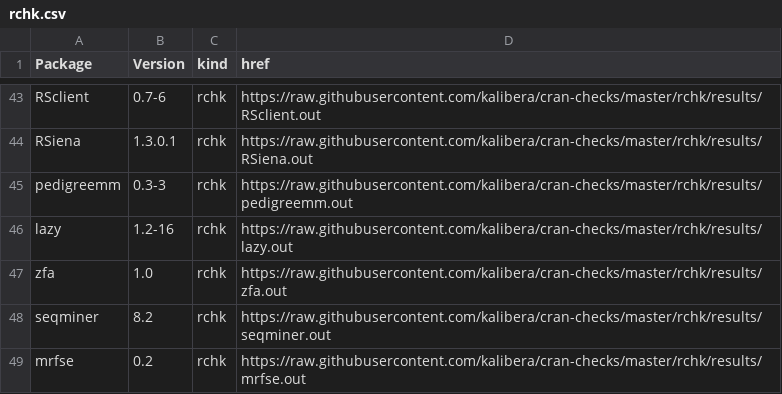
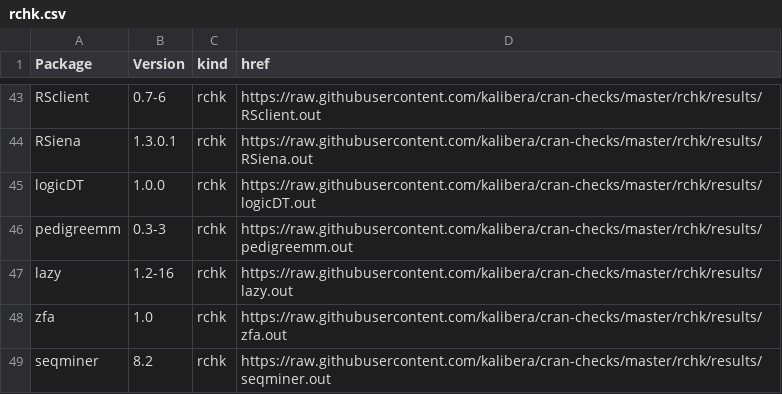
Before and after one commit to kalibera/cran-checks, a CSV file: rchk/rchk.csv, drawn as a sheet; only a part is shown, gaps mark what is left out; the shorter side is filled out with more unchanged rows.

Commit message:
Updated results.

```diff
--- a/rchk/rchk.csv
+++ b/rchk/rchk.csv
@@ -44,2 +44,3 @@ RSclient,0.7-6,rchk,https://raw.githubusercontent.com/kalibera/cran-checks/maste
 RSiena,1.3.0.1,rchk,https://raw.githubusercontent.com/kalibera/cran-checks/master/rchk/results/RSiena.out
+logicDT,1.0.0,rchk,https://raw.githubusercontent.com/kalibera/cran-checks/master/rchk/results/logicDT.out
 pedigreemm,0.3-3,rchk,https://raw.githubusercontent.com/kalibera/cran-checks/master/rchk/results/pedigreemm.out
```
Also changed, not shown: 5 other files.
